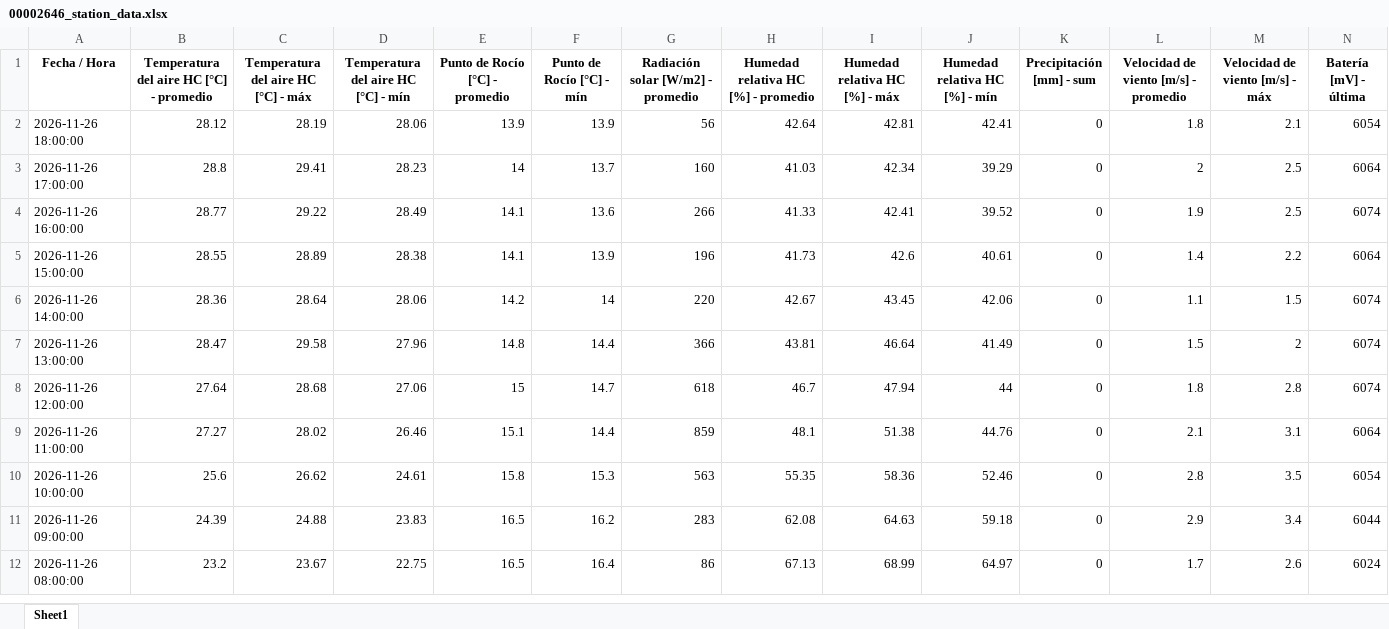
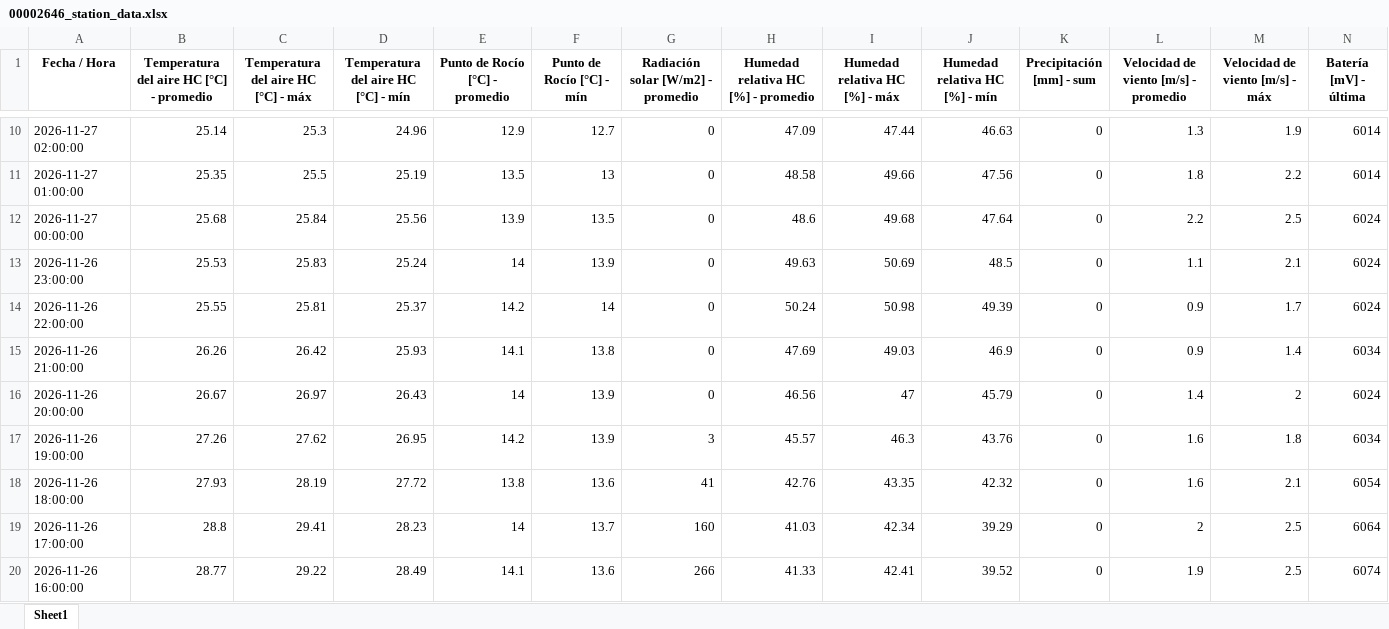
Before and after one commit to intasalta/imetos, an Excel workbook: 00002646_station_data.xlsx, sheet Sheet1, drawn as a sheet; only a part is shown, gaps mark what is left out; the shorter side is filled out with more unchanged rows; values as stored, in another font and other column widths than the file's, no borders; addresses are those after the commit; rows hold the shown columns only; the diff covers the shown part only; the diff names each change by its address in the sheet, - before the commit and + after, or states it on an @@ line.

```diff
--- a/00002646_station_data.xlsx (sheet Sheet1)
+++ b/00002646_station_data.xlsx (sheet Sheet1)
+row 10: 2026-11-27 02:00:00 | 25.14 | 25.3 | 24.96 | 12.9 | 12.7 | 0 | 47.09 | 47.44 | 46.63 | 0 | 1.3 | 1.9 | 6014
+row 11: 2026-11-27 01:00:00 | 25.35 | 25.5 | 25.19 | 13.5 | 13 | 0 | 48.58 | 49.66 | 47.56 | 0 | 1.8 | 2.2 | 6014
+row 12: 2026-11-27 00:00:00 | 25.68 | 25.84 | 25.56 | 13.9 | 13.5 | 0 | 48.6 | 49.68 | 47.64 | 0 | 2.2 | 2.5 | 6024
+row 13: 2026-11-26 23:00:00 | 25.53 | 25.83 | 25.24 | 14 | 13.9 | 0 | 49.63 | 50.69 | 48.5 | 0 | 1.1 | 2.1 | 6024
+row 14: 2026-11-26 22:00:00 | 25.55 | 25.81 | 25.37 | 14.2 | 14 | 0 | 50.24 | 50.98 | 49.39 | 0 | 0.9 | 1.7 | 6024
+row 15: 2026-11-26 21:00:00 | 26.26 | 26.42 | 25.93 | 14.1 | 13.8 | 0 | 47.69 | 49.03 | 46.9 | 0 | 0.9 | 1.4 | 6034
+row 16: 2026-11-26 20:00:00 | 26.67 | 26.97 | 26.43 | 14 | 13.9 | 0 | 46.56 | 47 | 45.79 | 0 | 1.4 | 2 | 6024
+row 17: 2026-11-26 19:00:00 | 27.26 | 27.62 | 26.95 | 14.2 | 13.9 | 3 | 45.57 | 46.3 | 43.76 | 0 | 1.6 | 1.8 | 6034
-B18: 28.12
+B18: 27.93
-D18: 28.06
+D18: 27.72
-E18 (Punto de Rocío [°C] - promedio): 13.9
+E18 (Punto de Rocío [°C] - promedio): 13.8
-F18 (Punto de Rocío [°C] - mín): 13.9
+F18 (Punto de Rocío [°C] - mín): 13.6
-G18: 56
+G18: 41
-H18: 42.64
+H18: 42.76
-I18 (Humedad relativa HC [%] - máx): 42.81
+I18 (Humedad relativa HC [%] - máx): 43.35
-J18 (Humedad relativa HC [%] - mín): 42.41
+J18 (Humedad relativa HC [%] - mín): 42.32
-L18: 1.8
+L18: 1.6
```
Also changed, not shown: 8 added rows, 16 removed rows and 2 edited cells elsewhere in this sheet, 00002586_station_data.xlsx, 4 other files.
